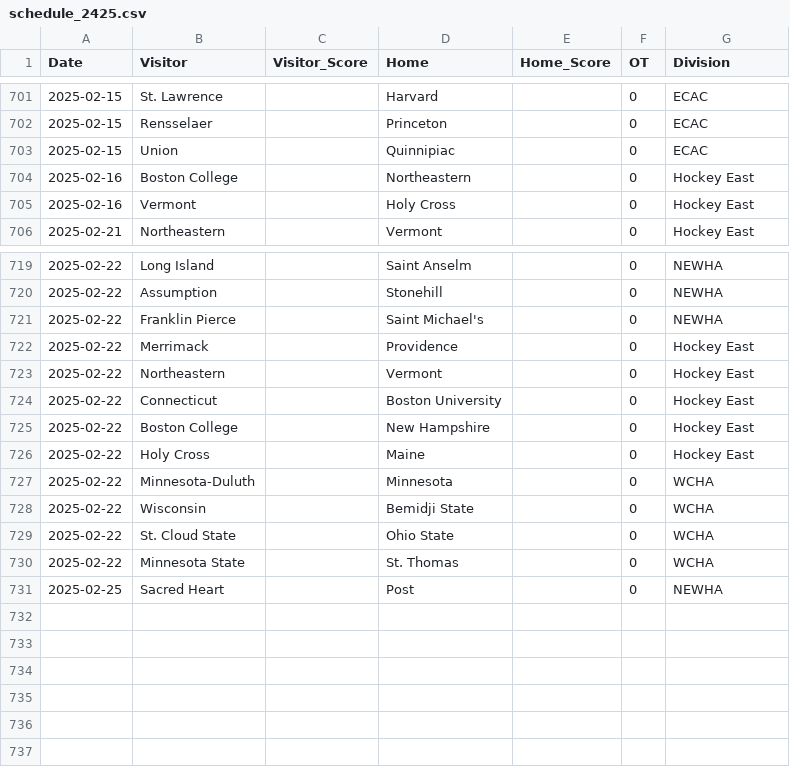
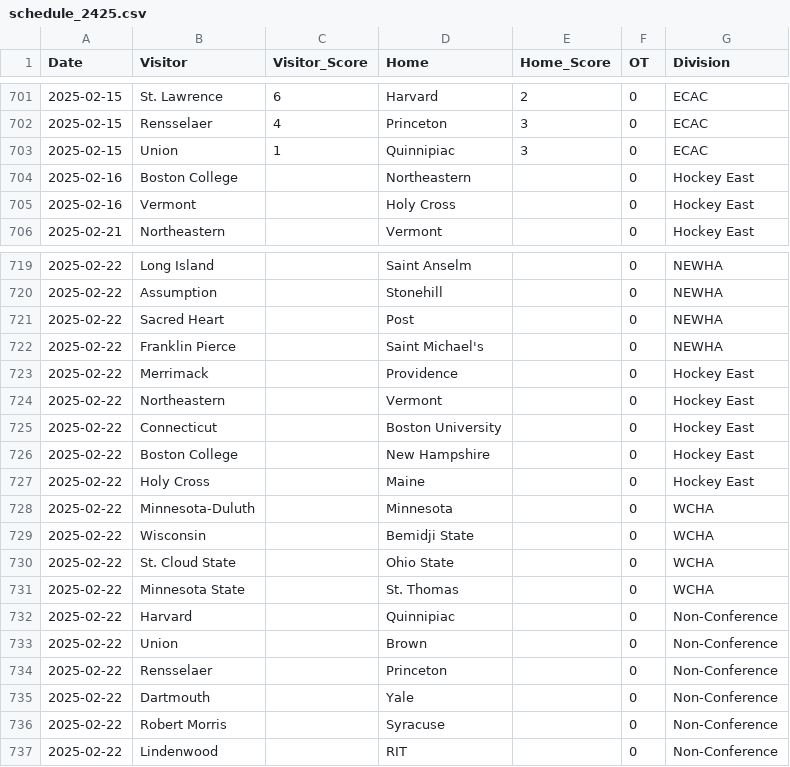
Before and after one commit to taylorlum/SYE, a CSV file: schedule_2425.csv, drawn as a sheet; only a part is shown, gaps mark what is left out; the diff covers the shown part only.

```diff
--- a/schedule_2425.csv
+++ b/schedule_2425.csv
@@ -701,4 +701,4 @@ Date,Visitor,Visitor_Score,Home,Home_Score,OT,Division
-2025-02-15,St. Lawrence,,Harvard,,0,ECAC
-2025-02-15,Rensselaer,,Princeton,,0,ECAC
-2025-02-15,Union,,Quinnipiac,,0,ECAC
+2025-02-15,St. Lawrence,6,Harvard,2,0,ECAC
+2025-02-15,Rensselaer,4,Princeton,3,0,ECAC
+2025-02-15,Union,1,Quinnipiac,3,0,ECAC
 2025-02-16,Boston College,,Northeastern,,0,Hockey East
@@ -720,2 +720,3 @@ Date,Visitor,Visitor_Score,Home,Home_Score,OT,Division
 2025-02-22,Assumption,,Stonehill,,0,NEWHA
+2025-02-22,Sacred Heart,,Post,,0,NEWHA
 2025-02-22,Franklin Pierce,,Saint Michael's,,0,NEWHA
@@ -730,2 +731,7 @@ Date,Visitor,Visitor_Score,Home,Home_Score,OT,Division
 2025-02-22,Minnesota State,,St. Thomas,,0,WCHA
-2025-02-25,Sacred Heart,,Post,,0,NEWHA
+2025-02-22,Harvard,,Quinnipiac,,0,Non-Conference
+2025-02-22,Union,,Brown,,0,Non-Conference
+2025-02-22,Rensselaer,,Princeton,,0,Non-Conference
+2025-02-22,Dartmouth,,Yale,,0,Non-Conference
+2025-02-22,Robert Morris,,Syracuse,,0,Non-Conference
+2025-02-22,Lindenwood,,RIT,,0,Non-Conference
```
Also changed, not shown: 36 edited cells elsewhere in this file.
